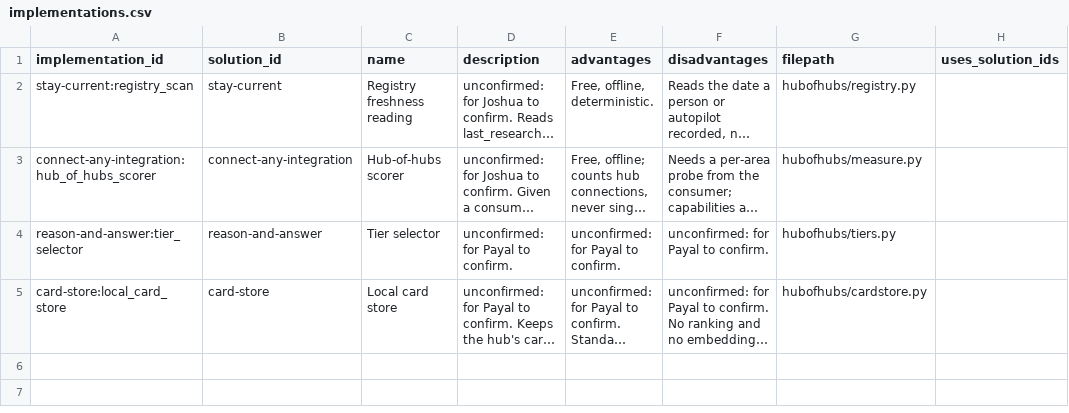
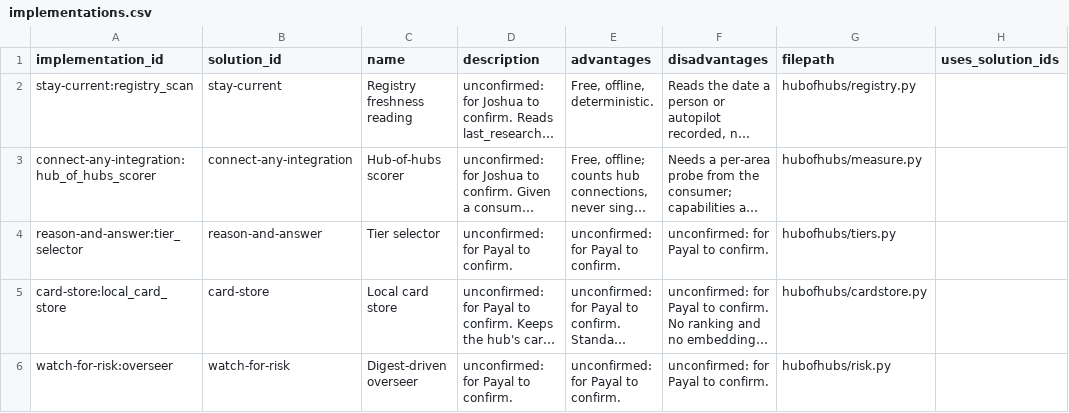
Before and after one commit to SpiritualData/ai-hub-of-hubs-structure, a CSV file: esoi/implementations.csv, drawn as a sheet; long unchanged cells end in …; the diff names each change by its address in the sheet, - before the commit and + after, or states it on an @@ line.

```diff
--- a/esoi/implementations.csv
+++ b/esoi/implementations.csv
+row 6: watch-for-risk:overseer | watch-for-risk | Digest-driven overseer | unconfirmed: for Payal to confirm. | unconfirmed: for Payal to confirm. | unconfirmed: for Payal to confirm. | hubofhubs/risk.py
```
Also changed, not shown: esoi/components.csv, esoi/solutions.csv, 7 other files.
